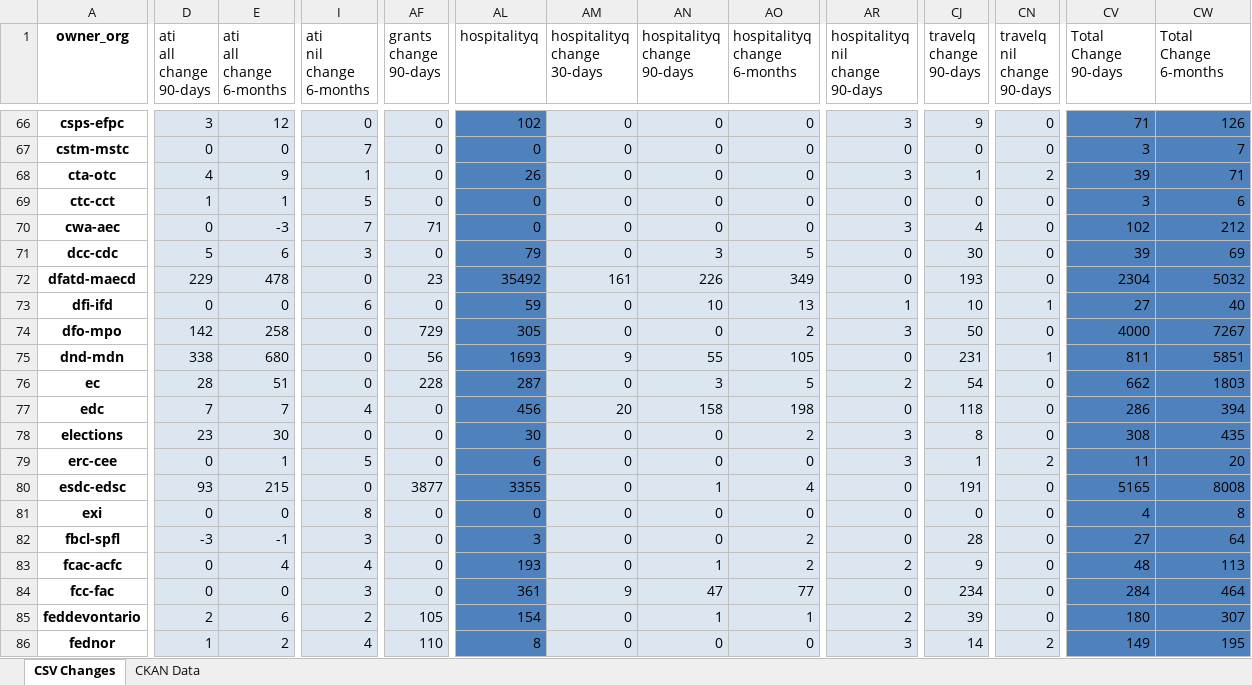
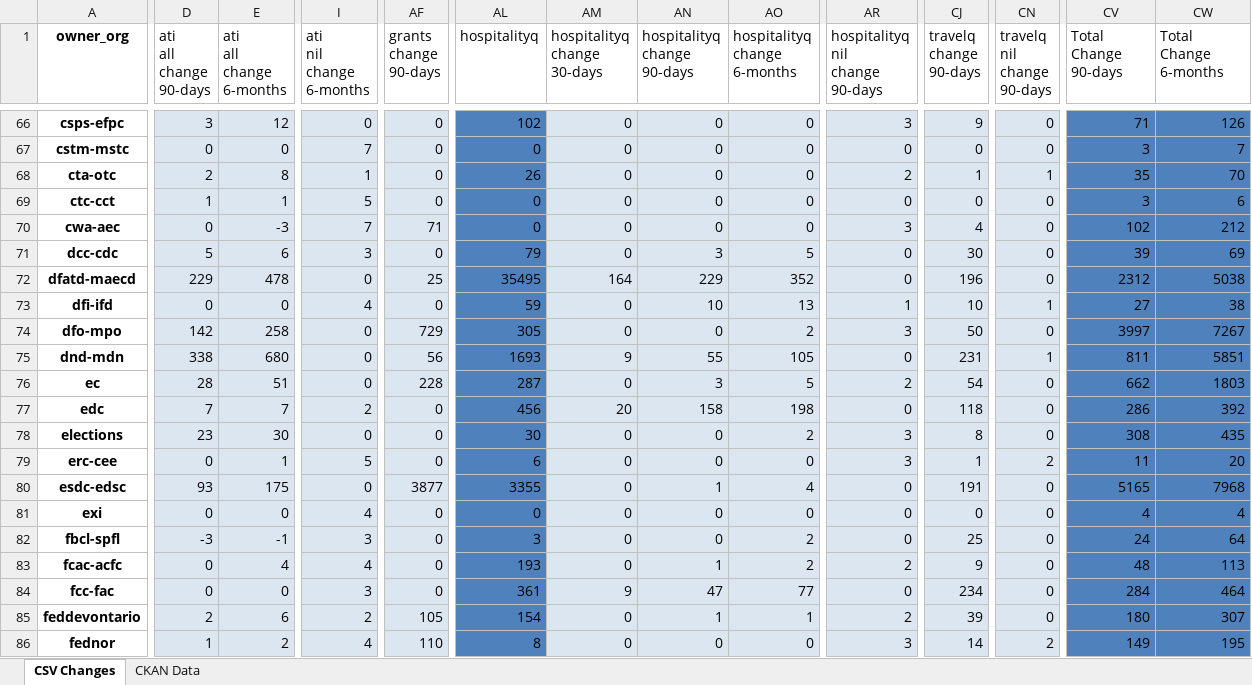
Before and after one commit to PatLittle/analytics-corporate-reporting, an Excel workbook: PD_CHANGES_RPT/PD_Activity.xlsx, sheet CSV Changes, drawn as a sheet; only a part is shown, gaps mark what is left out; values as stored, in another font and other column widths than the file's, no borders; the diff covers the shown part only; the diff names each change by its address in the sheet, - before the commit and + after, or states it on an @@ line.

```diff
--- a/PD_CHANGES_RPT/PD_Activity.xlsx (sheet CSV Changes)
+++ b/PD_CHANGES_RPT/PD_Activity.xlsx (sheet CSV Changes)
-D68 (ati all change 90-days): 4
+D68 (ati all change 90-days): 2
-E68 (ati all change 6-months): 9
+E68 (ati all change 6-months): 8
-AR68 (hospitalityq nil change 90-days): 3
+AR68 (hospitalityq nil change 90-days): 2
-CN68 (travelq nil change 90-days): 2
+CN68 (travelq nil change 90-days): 1
-CV68 (Total Change 90-days): 39
+CV68 (Total Change 90-days): 35
-CW68 (Total Change 6-months): 71
+CW68 (Total Change 6-months): 70
-AF72 (grants change 90-days): 23
+AF72 (grants change 90-days): 25
-AL72 (hospitalityq): 35492
+AL72 (hospitalityq): 35495
-AM72 (hospitalityq change 30-days): 161
+AM72 (hospitalityq change 30-days): 164
-AN72 (hospitalityq change 90-days): 226
+AN72 (hospitalityq change 90-days): 229
-AO72 (hospitalityq change 6-months): 349
+AO72 (hospitalityq change 6-months): 352
-CJ72 (travelq change 90-days): 193
+CJ72 (travelq change 90-days): 196
-CV72 (Total Change 90-days): 2304
+CV72 (Total Change 90-days): 2312
-CW72 (Total Change 6-months): 5032
+CW72 (Total Change 6-months): 5038
-I73 (ati nil change 6-months): 6
+I73 (ati nil change 6-months): 4
-CW73 (Total Change 6-months): 40
+CW73 (Total Change 6-months): 38
-CV74 (Total Change 90-days): 4000
+CV74 (Total Change 90-days): 3997
-I77 (ati nil change 6-months): 4
+I77 (ati nil change 6-months): 2
-CW77 (Total Change 6-months): 394
+CW77 (Total Change 6-months): 392
-E80 (ati all change 6-months): 215
+E80 (ati all change 6-months): 175
-CW80 (Total Change 6-months): 8008
+CW80 (Total Change 6-months): 7968
-I81 (ati nil change 6-months): 8
+I81 (ati nil change 6-months): 4
-CW81 (Total Change 6-months): 8
+CW81 (Total Change 6-months): 4
-CJ82 (travelq change 90-days): 28
+CJ82 (travelq change 90-days): 25
-CV82 (Total Change 90-days): 27
+CV82 (Total Change 90-days): 24
```
Also changed, not shown: 304 edited cells elsewhere in this sheet, sheet CKAN Data, 2 other files.
